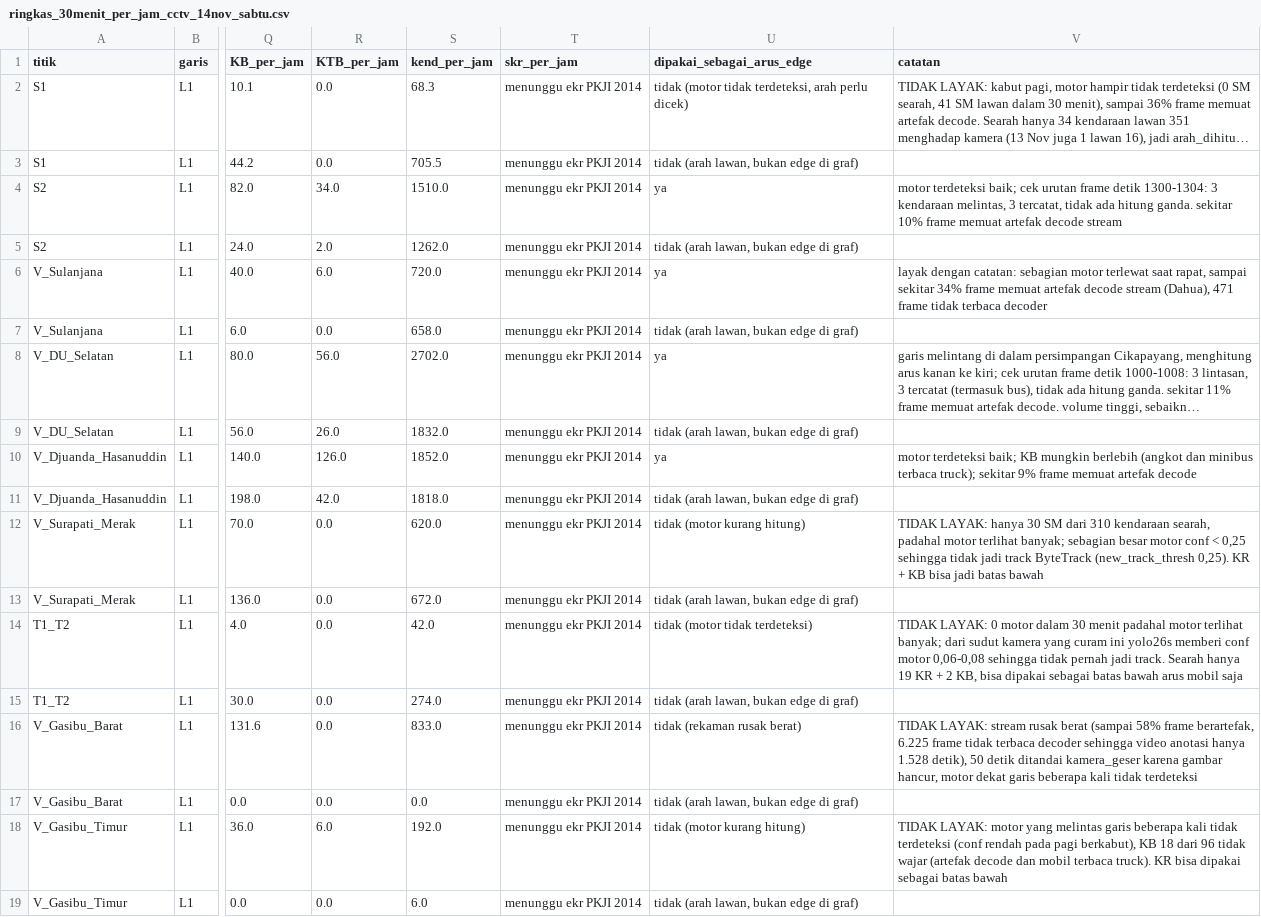
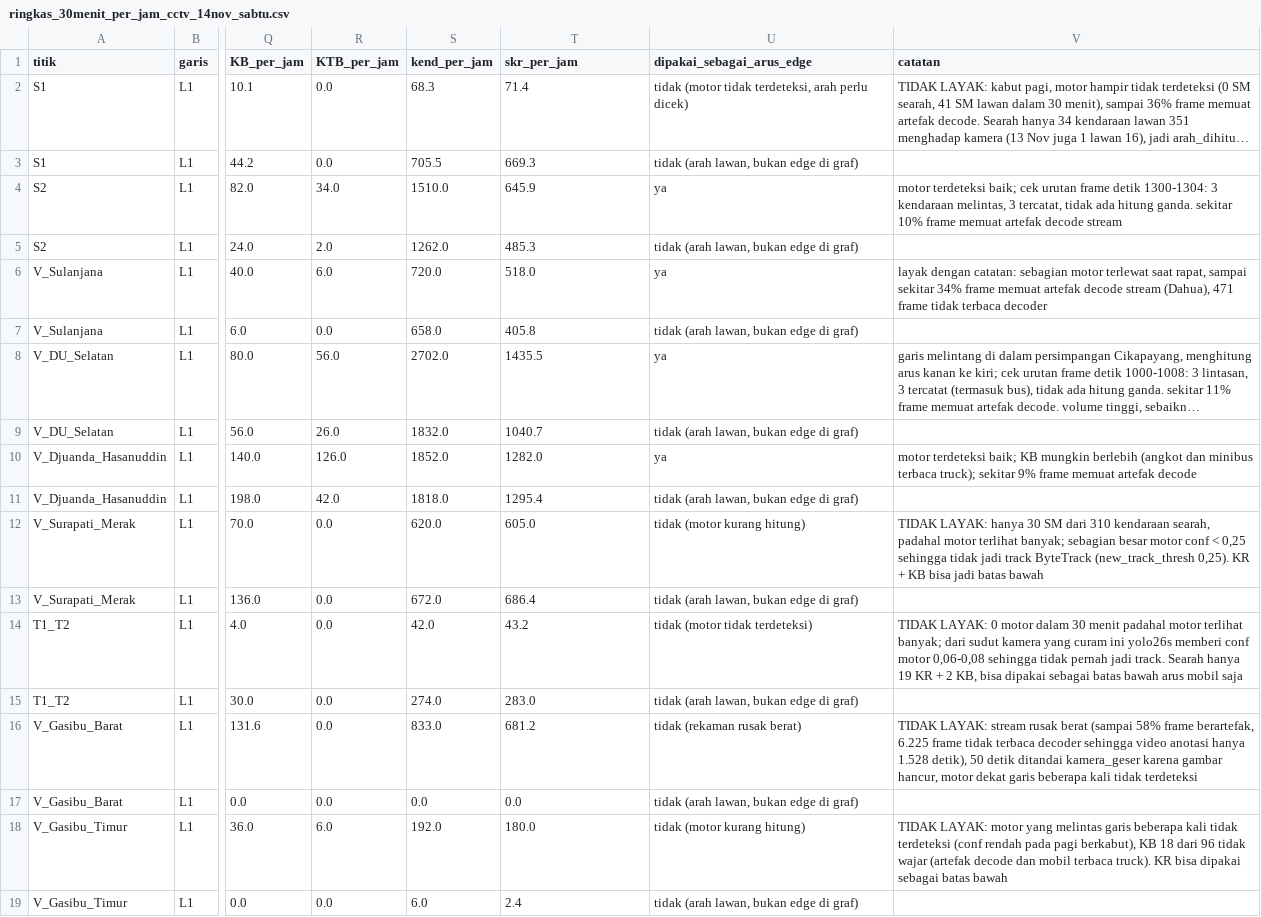
Before and after one commit to Finerium/matematika-diskrit-lanjut, a CSV file: 2026-10-19-tubes-kasus-04-pasar-tumpah/hitung-kendaraan/hasil_hitung/cctv_14nov_sabtu/ringkas_30menit_per_jam_cctv_14nov_sabtu.csv, drawn as a sheet; only a part is shown, gaps mark what is left out; long unchanged cells end in …; the diff names each change by its address in the sheet, - before the commit and + after, or states it on an @@ line.

```diff
--- a/2026-10-19-tubes-kasus-04-pasar-tumpah/hitung-kendaraan/hasil_hitung/cctv_14nov_sabtu/ringkas_30menit_per_jam_cctv_14nov_sabtu.csv
+++ b/2026-10-19-tubes-kasus-04-pasar-tumpah/hitung-kendaraan/hasil_hitung/cctv_14nov_sabtu/ringkas_30menit_per_jam_cctv_14nov_sabtu.csv
-T2 (skr_per_jam): menunggu ekr PKJI 2014
+T2 (skr_per_jam): 71.4
-T3 (skr_per_jam): menunggu ekr PKJI 2014
+T3 (skr_per_jam): 669.3
-T4 (skr_per_jam): menunggu ekr PKJI 2014
+T4 (skr_per_jam): 645.9
-T5 (skr_per_jam): menunggu ekr PKJI 2014
+T5 (skr_per_jam): 485.3
-T6 (skr_per_jam): menunggu ekr PKJI 2014
+T6 (skr_per_jam): 518.0
-T7 (skr_per_jam): menunggu ekr PKJI 2014
+T7 (skr_per_jam): 405.8
-T8 (skr_per_jam): menunggu ekr PKJI 2014
+T8 (skr_per_jam): 1435.5
-T9 (skr_per_jam): menunggu ekr PKJI 2014
+T9 (skr_per_jam): 1040.7
-T10 (skr_per_jam): menunggu ekr PKJI 2014
+T10 (skr_per_jam): 1282.0
-T11 (skr_per_jam): menunggu ekr PKJI 2014
+T11 (skr_per_jam): 1295.4
-T12 (skr_per_jam): menunggu ekr PKJI 2014
+T12 (skr_per_jam): 605.0
-T13 (skr_per_jam): menunggu ekr PKJI 2014
+T13 (skr_per_jam): 686.4
-T14 (skr_per_jam): menunggu ekr PKJI 2014
+T14 (skr_per_jam): 43.2
-T15 (skr_per_jam): menunggu ekr PKJI 2014
+T15 (skr_per_jam): 283.0
-T16 (skr_per_jam): menunggu ekr PKJI 2014
+T16 (skr_per_jam): 681.2
-T17 (skr_per_jam): menunggu ekr PKJI 2014
+T17 (skr_per_jam): 0.0
-T18 (skr_per_jam): menunggu ekr PKJI 2014
+T18 (skr_per_jam): 180.0
-T19 (skr_per_jam): menunggu ekr PKJI 2014
+T19 (skr_per_jam): 2.4
```
Also changed, not shown: 2026-10-19-tubes-kasus-04-pasar-tumpah/hitung-kendaraan/hasil_hitung/banding_cctv_sabtu_minggu.csv, 2026-10-19-tubes-kasus-04-pasar-tumpah/hitung-kendaraan/hasil_hitung/cctv_15nov_minggu/ringkas_30menit_per_jam_cctv_15nov_minggu.csv, 17 other files.
